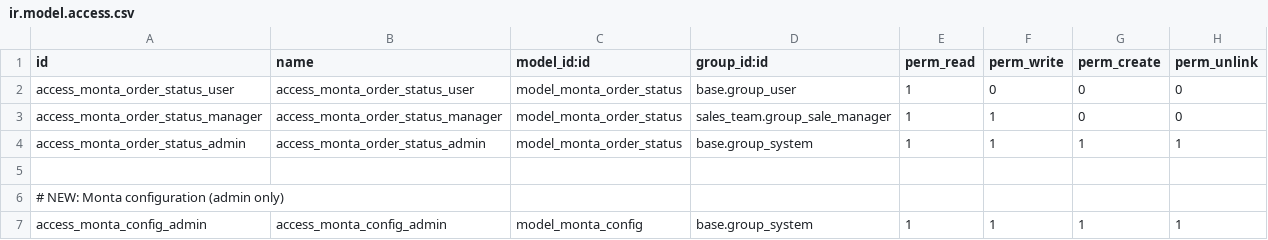
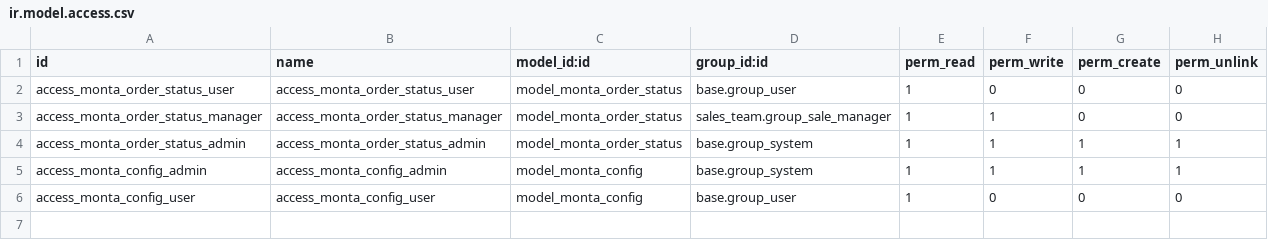
Before and after one commit to devhassan17/Monta-Odoo-Integration, a CSV file: security/ir.model.access.csv, drawn as a sheet.

Commit message:
Update ir.model.access.csv

```diff
--- a/security/ir.model.access.csv
+++ b/security/ir.model.access.csv
@@ -4,4 +4,3 @@ access_monta_order_status_manager,access_monta_order_status_manager,model_monta_
 access_monta_order_status_admin,access_monta_order_status_admin,model_monta_order_status,base.group_system,1,1,1,1
-
-# NEW: Monta configuration (admin only)
 access_monta_config_admin,access_monta_config_admin,model_monta_config,base.group_system,1,1,1,1
+access_monta_config_user,access_monta_config_user,model_monta_config,base.group_user,1,0,0,0
```
